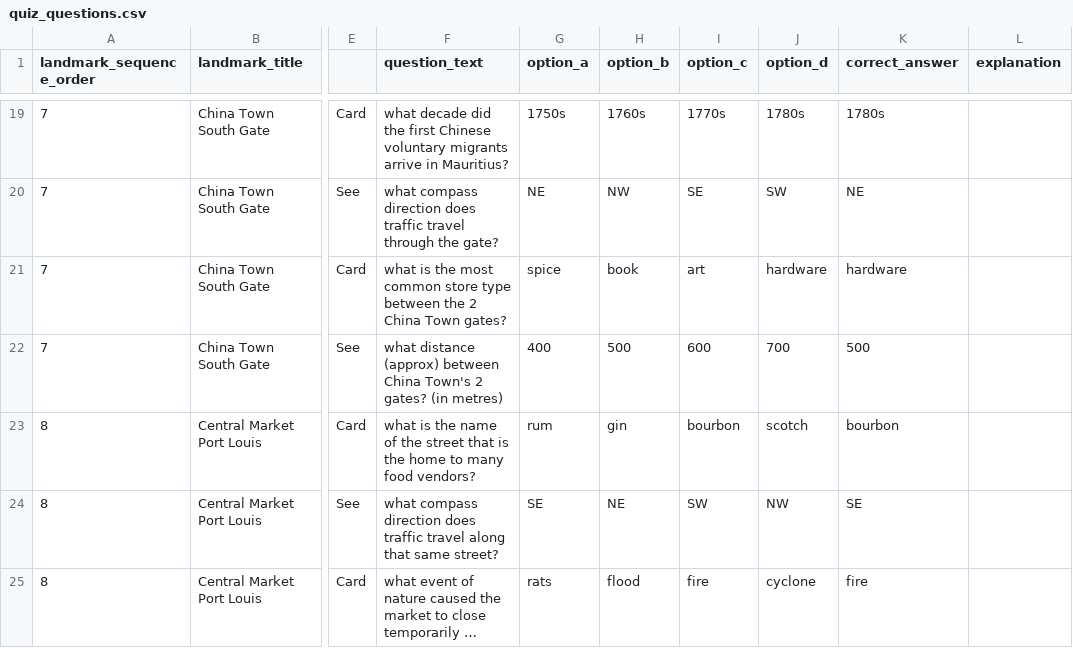
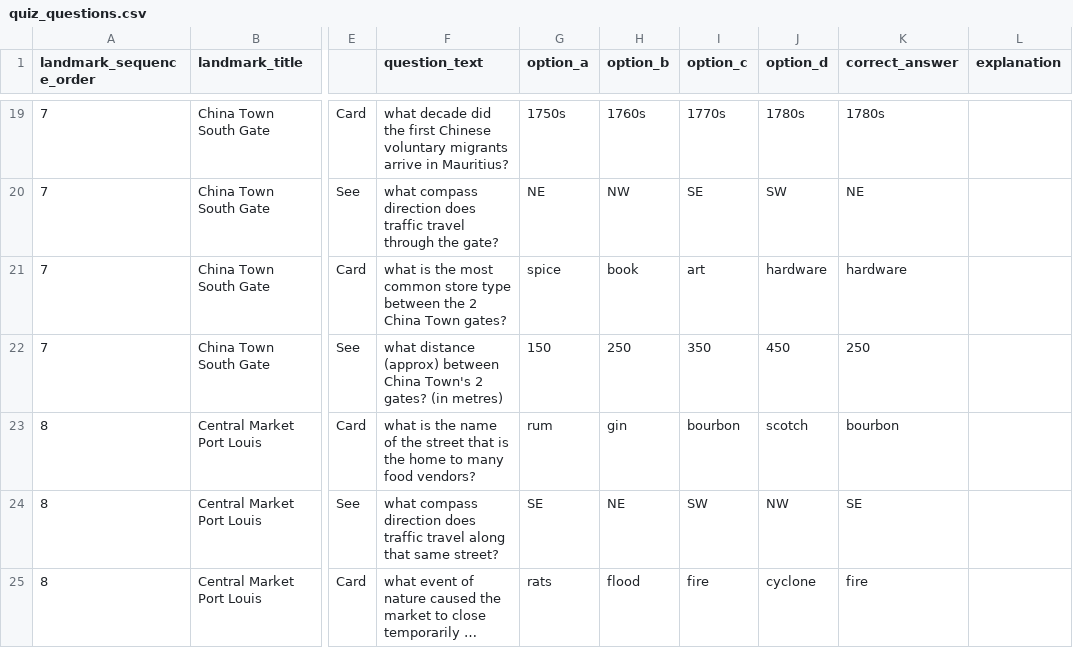
Before and after one commit to calpy2000/tourz, a CSV file: db/content/port-louis-tour/quiz_questions.csv, drawn as a sheet; only a part is shown, gaps mark what is left out; long unchanged cells end in …; the diff names each change by its address in the sheet, - before the commit and + after, or states it on an @@ line.

```diff
--- a/db/content/port-louis-tour/quiz_questions.csv
+++ b/db/content/port-louis-tour/quiz_questions.csv
-G22 (option_a): 400
+G22 (option_a): 150
-H22 (option_b): 500
+H22 (option_b): 250
-I22 (option_c): 600
+I22 (option_c): 350
-J22 (option_d): 700
+J22 (option_d): 450
-K22 (correct_answer): 500
+K22 (correct_answer): 250
```
